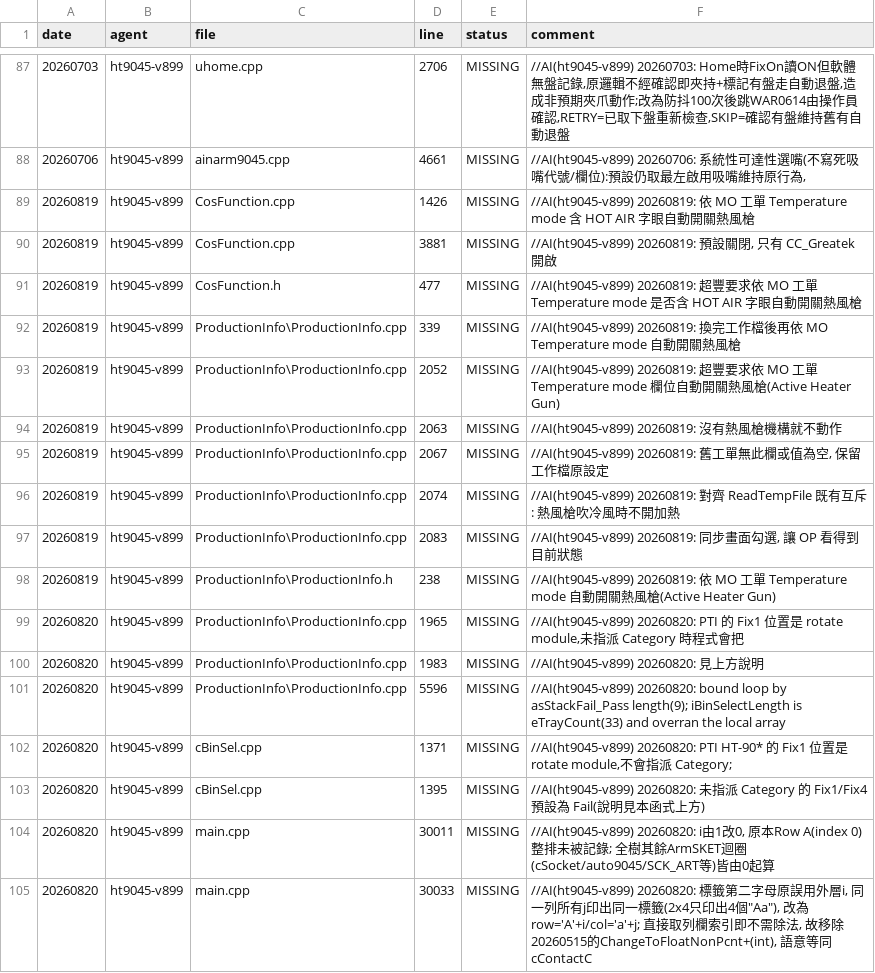
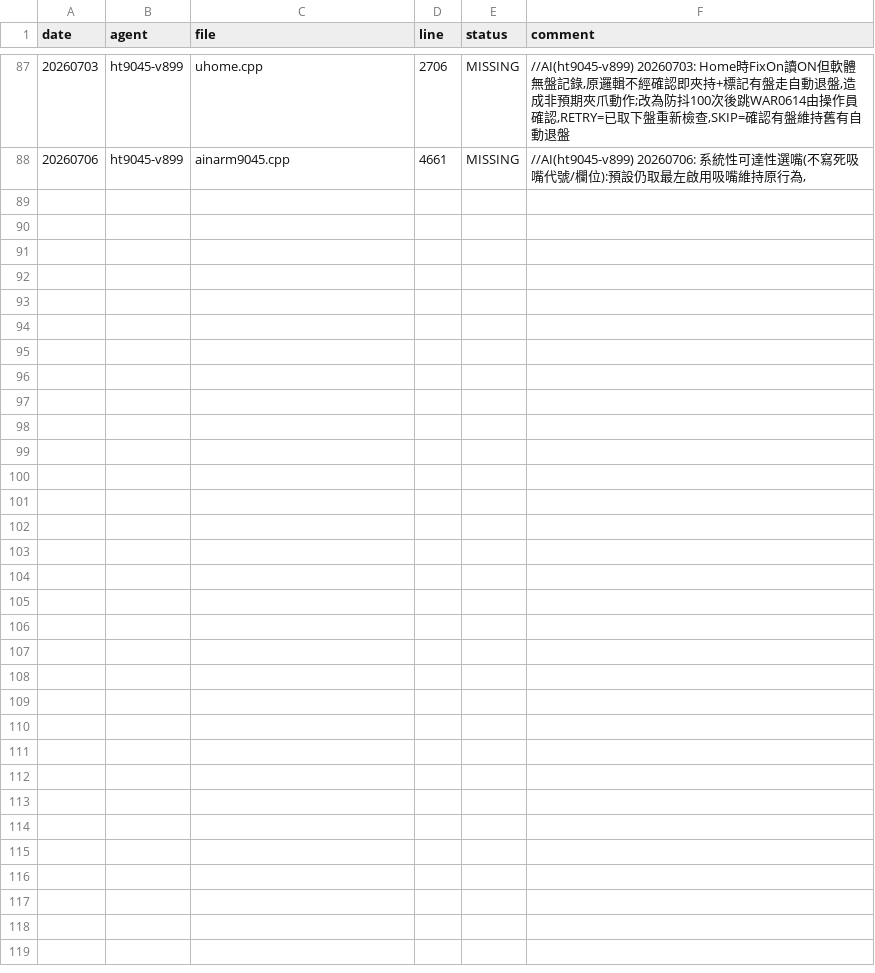
Before and after one commit to HPI-Jimmy-Chiu/HT904_V899, a CSV file: docs/mg_ai_matrix_missing.csv, drawn as a sheet; only a part is shown, gaps mark what is left out; the diff names each change by its address in the sheet, - before the commit and + after, or states it on an @@ line.

```diff
--- a/docs/mg_ai_matrix_missing.csv
+++ b/docs/mg_ai_matrix_missing.csv
-row 89: 20260819 | ht9045-v899 | CosFunction.cpp | 1426 | MISSING | //AI(ht9045-v899) 20260819: 依 MO 工單 Temperature mode 含 HOT AIR 字眼自動開關熱風槍
-row 90: 20260819 | ht9045-v899 | CosFunction.cpp | 3881 | MISSING | //AI(ht9045-v899) 20260819: 預設關閉, 只有 CC_Greatek 開啟
-row 91: 20260819 | ht9045-v899 | CosFunction.h | 477 | MISSING | //AI(ht9045-v899) 20260819: 超豐要求依 MO 工單 Temperature mode 是否含 HOT AIR 字眼自動開關熱風槍
-row 92: 20260819 | ht9045-v899 | ProductionInfo\ProductionInfo.cpp | 339 | MISSING | //AI(ht9045-v899) 20260819: 換完工作檔後再依 MO Temperature mode 自動開關熱風槍
-row 93: 20260819 | ht9045-v899 | ProductionInfo\ProductionInfo.cpp | 2052 | MISSING | //AI(ht9045-v899) 20260819: 超豐要求依 MO 工單 Temperature mode 欄位自動開關熱風槍(Active Heater Gun)
-row 94: 20260819 | ht9045-v899 | ProductionInfo\ProductionInfo.cpp | 2063 | MISSING | //AI(ht9045-v899) 20260819: 沒有熱風槍機構就不動作
-row 95: 20260819 | ht9045-v899 | ProductionInfo\ProductionInfo.cpp | 2067 | MISSING | //AI(ht9045-v899) 20260819: 舊工單無此欄或值為空, 保留工作檔原設定
-row 96: 20260819 | ht9045-v899 | ProductionInfo\ProductionInfo.cpp | 2074 | MISSING | //AI(ht9045-v899) 20260819: 對齊 ReadTempFile 既有互斥: 熱風槍吹冷風時不開加熱
-row 97: 20260819 | ht9045-v899 | ProductionInfo\ProductionInfo.cpp | 2083 | MISSING | //AI(ht9045-v899) 20260819: 同步畫面勾選, 讓 OP 看得到目前狀態
-row 98: 20260819 | ht9045-v899 | ProductionInfo\ProductionInfo.h | 238 | MISSING | //AI(ht9045-v899) 20260819: 依 MO 工單 Temperature mode 自動開關熱風槍(Active Heater Gun)
-row 99: 20260820 | ht9045-v899 | ProductionInfo\ProductionInfo.cpp | 1965 | MISSING | //AI(ht9045-v899) 20260820: PTI 的 Fix1 位置是 rotate module,未指派 Category 時程式會把
-row 100: 20260820 | ht9045-v899 | ProductionInfo\ProductionInfo.cpp | 1983 | MISSING | //AI(ht9045-v899) 20260820: 見上方說明
-row 101: 20260820 | ht9045-v899 | ProductionInfo\ProductionInfo.cpp | 5596 | MISSING | //AI(ht9045-v899) 20260820: bound loop by asStackFail_Pass length(9); iBinSelectLength is eTrayCount(33) and overran the local array
-row 102: 20260820 | ht9045-v899 | cBinSel.cpp | 1371 | MISSING | //AI(ht9045-v899) 20260820: PTI HT-90* 的 Fix1 位置是 rotate module,不會指派 Category;
-row 103: 20260820 | ht9045-v899 | cBinSel.cpp | 1395 | MISSING | //AI(ht9045-v899) 20260820: 未指派 Category 的 Fix1/Fix4 預設為 Fail(說明見本函式上方)
-row 104: 20260820 | ht9045-v899 | main.cpp | 30011 | MISSING | //AI(ht9045-v899) 20260820: i由1改0, 原本Row A(index 0)整排未被記錄; 全樹其餘ArmSKET迴圈(cSocket/auto9045/SCK_ART等)皆由0起算
-row 105: 20260820 | ht9045-v899 | main.cpp | 30033 | MISSING | //AI(ht9045-v899) 20260820: 標籤第二字母原誤用外層i, 同一列所有j印出同一標籤(2x4只印出4個"Aa"), 改為row='A'+i/col='a'+j; 直接取列欄索引即不需除法, 故移除20260515的ChangeToFloatNonPcnt+(int), 語意等同cContactC
```
Also changed, not shown: docs/mg_ai_matrix_all.csv, 10 other files.
